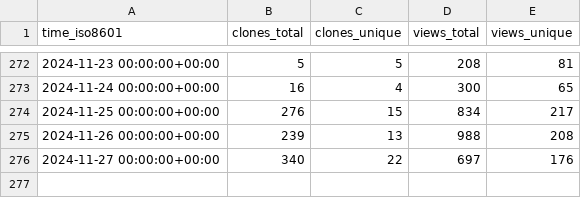
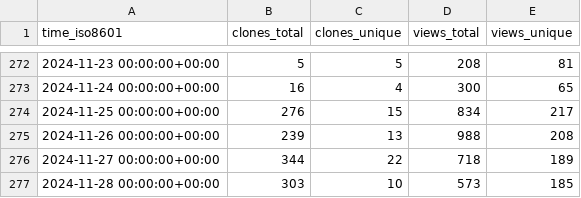
Before and after one commit to maplibre/repo-stats, a CSV file: maplibre/maplibre-native/ghrs-data/views_clones_aggregate.csv, drawn as a sheet; only a part is shown, gaps mark what is left out.

```diff
--- a/maplibre/maplibre-native/ghrs-data/views_clones_aggregate.csv
+++ b/maplibre/maplibre-native/ghrs-data/views_clones_aggregate.csv
@@ -275,2 +275,3 @@ time_iso8601,clones_total,clones_unique,views_total,views_unique
 2024-11-26 00:00:00+00:00,239,13,988,208
-2024-11-27 00:00:00+00:00,340,22,697,176
+2024-11-27 00:00:00+00:00,344,22,718,189
+2024-11-28 00:00:00+00:00,303,10,573,185
```
Also changed, not shown: 1 other file.
